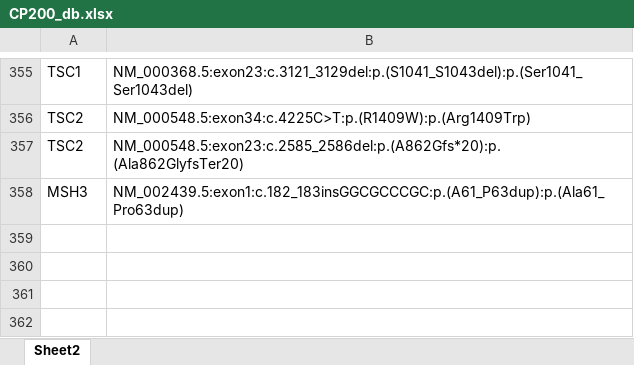
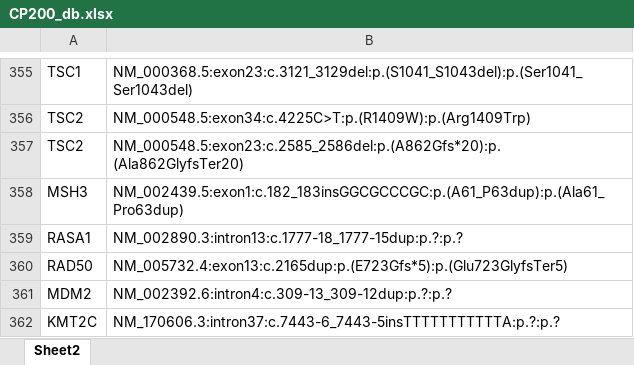
Before and after one commit to JMCinJiangSu/ngs_processor, an Excel workbook: CP200_db.xlsx, sheet Sheet2, drawn as a sheet; only a part is shown, gaps mark what is left out; values as stored, in another font and other column widths than the file's, no borders; conditional formats not drawn; the diff names each change by its address in the sheet, - before the commit and + after, or states it on an @@ line.

```diff
--- a/CP200_db.xlsx (sheet Sheet2)
+++ b/CP200_db.xlsx (sheet Sheet2)
+row 359: RASA1 | NM_002890.3:intron13:c.1777-18_1777-15dup:p.?:p.?
+row 360: RAD50 | NM_005732.4:exon13:c.2165dup:p.(E723Gfs*5):p.(Glu723GlyfsTer5)
+row 361: MDM2 | NM_002392.6:intron4:c.309-13_309-12dup:p.?:p.?
+row 362: KMT2C | NM_170606.3:intron37:c.7443-6_7443-5insTTTTTTTTTTTA:p.?:p.?
```
Also changed, not shown: 6 other files.
